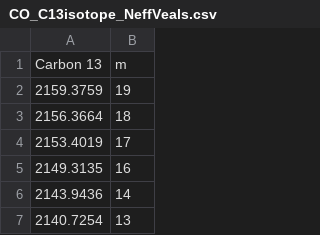
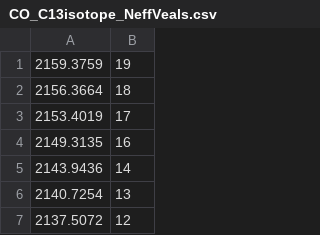
Before and after one commit to boss-bee/data_repository, a CSV file: CO_Spectroscopic_data/CO_C13isotope_NeffVeals.csv, drawn as a sheet; only a part is shown; the shorter side is filled out with more unchanged rows; the diff names each change by its address in the sheet, - before the commit and + after, or states it on an @@ line.

Commit message:
Update CO_C13isotope_NeffVeals.csv

```diff
--- a/CO_Spectroscopic_data/CO_C13isotope_NeffVeals.csv
+++ b/CO_Spectroscopic_data/CO_C13isotope_NeffVeals.csv
-row 1: Carbon 13 | m
```
